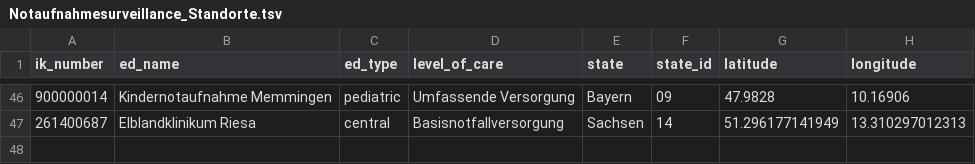
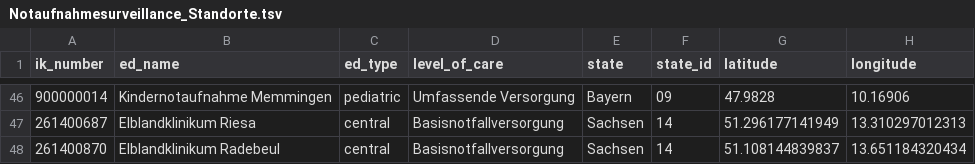
Before and after one commit to robert-koch-institut/Daten_der_Notaufnahmesurveillance, a TSV file: Notaufnahmesurveillance_Standorte.tsv, drawn as a sheet; only a part is shown, gaps mark what is left out; the diff names each change by its address in the sheet, - before the commit and + after, or states it on an @@ line.

```diff
--- a/Notaufnahmesurveillance_Standorte.tsv
+++ b/Notaufnahmesurveillance_Standorte.tsv
+row 48: 261400870 | Elblandklinikum Radebeul | central | Basisnotfallversorgung | Sachsen | 14 | 51.108144839837 | 13.651184320434
```
Also changed, not shown: 7 other files.
